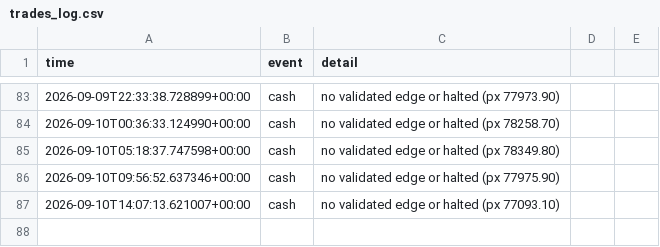
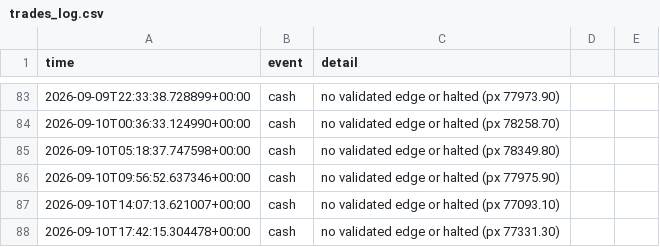
Before and after one commit to Alen9/Test-Trader, a CSV file: trades_log.csv, drawn as a sheet; only a part is shown, gaps mark what is left out; the diff names each change by its address in the sheet, - before the commit and + after, or states it on an @@ line.

Commit message:
update: state, trades, dashboard [skip ci]

```diff
--- a/trades_log.csv
+++ b/trades_log.csv
+row 88: 2026-09-10T17:42:15.304478+00:00 | cash | no validated edge or halted (px 77331.30)
```
Also changed, not shown: equity_history.csv, 3 other files.
